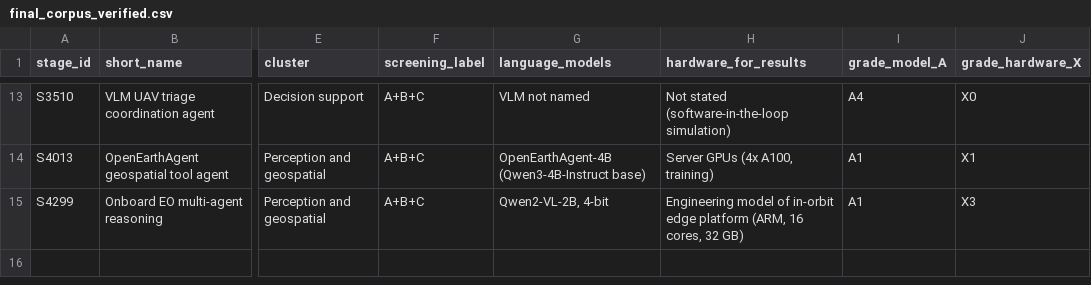
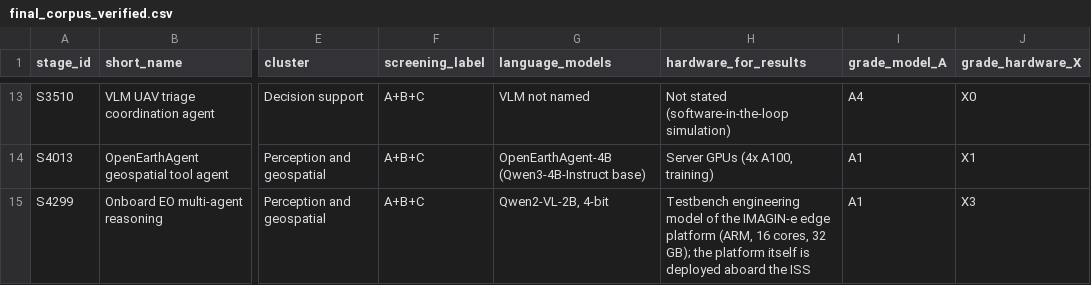
Before and after one commit to Aryan-0042/slm-disaster-response-slr, a CSV file: data/final_corpus_verified.csv, drawn as a sheet; only a part is shown, gaps mark what is left out; the diff names each change by its address in the sheet, - before the commit and + after, or states it on an @@ line.

```diff
--- a/data/final_corpus_verified.csv
+++ b/data/final_corpus_verified.csv
-H15 (hardware_for_results): Engineering model of in-orbit edge platform (ARM, 16 cores, 32 GB)
+H15 (hardware_for_results): Testbench engineering model of the IMAGIN-e edge platform (ARM, 16 cores, 32 GB); the platform itself is deployed aboard the ISS
```
Also changed, not shown: data/post_freeze_verification.csv, 6 other files.
